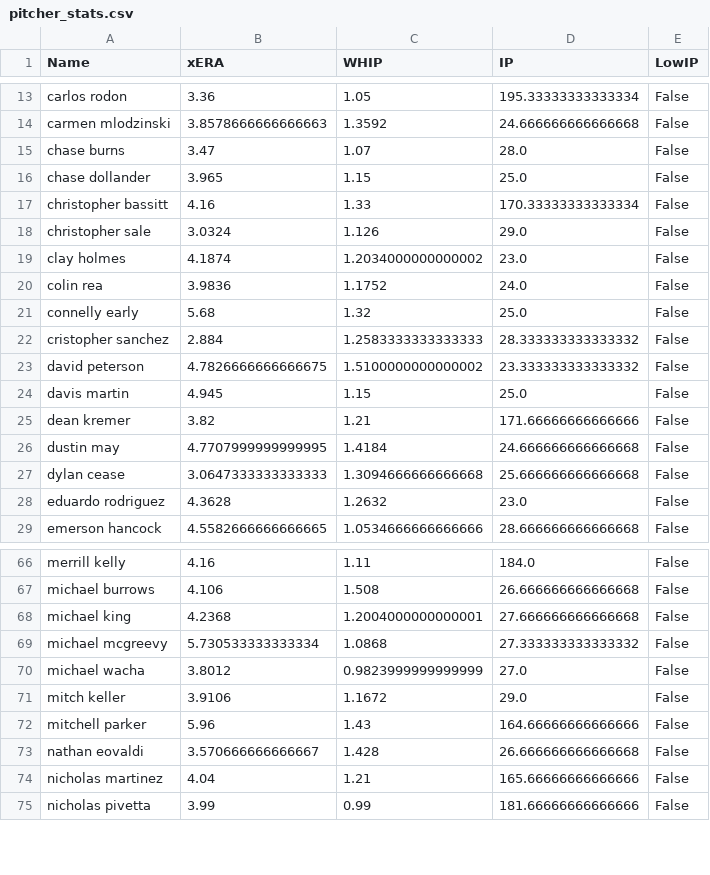
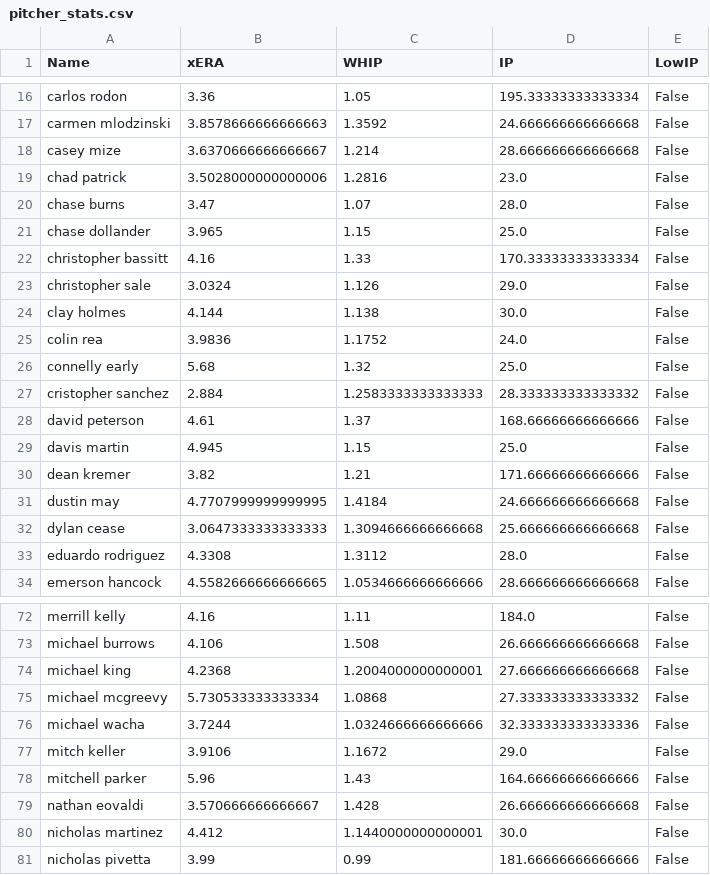
Before and after one commit to over-gang-mlb-ai/over-gang-mlb-ai, a CSV file: data/pitcher_stats.csv, drawn as a sheet; only a part is shown, gaps mark what is left out; the diff covers the shown part only.

```diff
--- a/data/pitcher_stats.csv
+++ b/data/pitcher_stats.csv
@@ -14,2 +17,4 @@ carlos rodon,3.36,1.05,195.33333333333334,False
 carmen mlodzinski,3.8578666666666663,1.3592,24.666666666666668,False
+casey mize,3.6370666666666667,1.214,28.666666666666668,False
+chad patrick,3.5028000000000006,1.2816,23.0,False
 chase burns,3.47,1.07,28.0,False
@@ -18,3 +23,3 @@ christopher bassitt,4.16,1.33,170.33333333333334,False
 christopher sale,3.0324,1.126,29.0,False
-clay holmes,4.1874,1.2034000000000002,23.0,False
+clay holmes,4.144,1.138,30.0,False
 colin rea,3.9836,1.1752,24.0,False
@@ -22,3 +27,3 @@ connelly early,5.68,1.32,25.0,False
 cristopher sanchez,2.884,1.2583333333333333,28.333333333333332,False
-david peterson,4.7826666666666675,1.5100000000000002,23.333333333333332,False
+david peterson,4.61,1.37,168.66666666666666,False
 davis martin,4.945,1.15,25.0,False
@@ -27,3 +32,3 @@ dustin may,4.7707999999999995,1.4184,24.666666666666668,False
 dylan cease,3.0647333333333333,1.3094666666666668,25.666666666666668,False
-eduardo rodriguez,4.3628,1.2632,23.0,False
+eduardo rodriguez,4.3308,1.3112,28.0,False
 emerson hancock,4.5582666666666665,1.0534666666666666,28.666666666666668,False
@@ -69,3 +75,3 @@ michael king,4.2368,1.2004000000000001,27.666666666666668,False
 michael mcgreevy,5.730533333333334,1.0868,27.333333333333332,False
-michael wacha,3.8012,0.9823999999999999,27.0,False
+michael wacha,3.7244,1.0324666666666666,32.333333333333336,False
 mitch keller,3.9106,1.1672,29.0,False
@@ -73,3 +79,3 @@ mitchell parker,5.96,1.43,164.66666666666666,False
 nathan eovaldi,3.570666666666667,1.428,26.666666666666668,False
-nicholas martinez,4.04,1.21,165.66666666666666,False
+nicholas martinez,4.412,1.1440000000000001,30.0,False
 nicholas pivetta,3.99,0.99,181.66666666666666,False
```
Also changed, not shown: 10 added rows, 12 removed rows and 33 edited cells elsewhere in this file, data/batter_stats.csv, data/bullpen_stats.csv, 3 other files.
